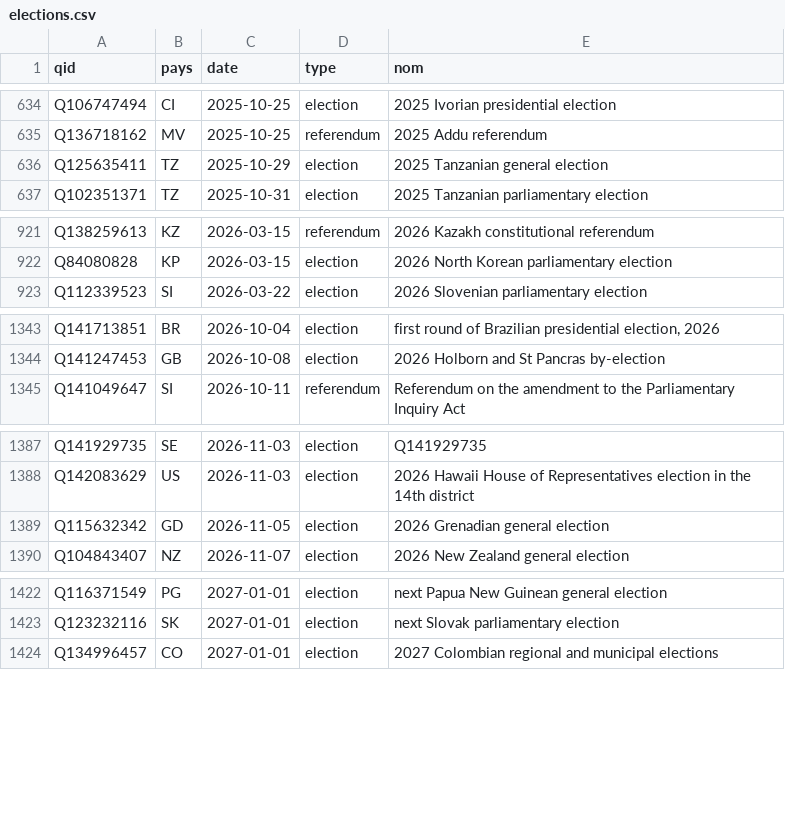
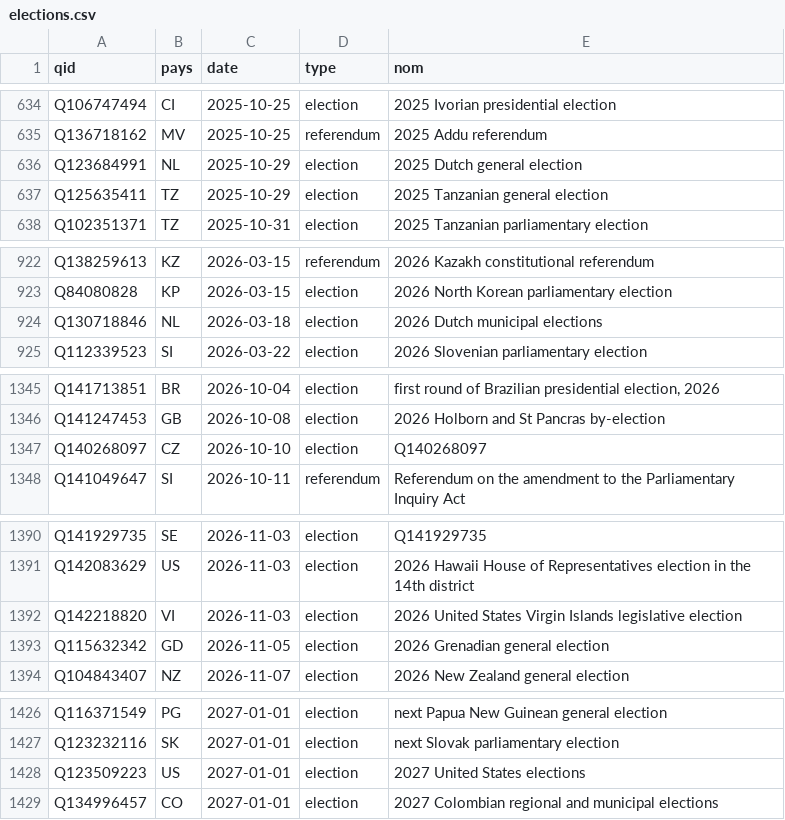
Before and after one commit to Othman-Benbrahim/metac-bot-template, a CSV file: registre/elections.csv, drawn as a sheet; only a part is shown, gaps mark what is left out; the diff covers the shown part only.

Commit message:
registre : élections (Wikidata) du 2026-11-24

```diff
--- a/registre/elections.csv
+++ b/registre/elections.csv
@@ -635,2 +635,3 @@ Q106747494,CI,2025-10-25,election,2025 Ivorian presidential election
 Q136718162,MV,2025-10-25,referendum,2025 Addu referendum
+Q123684991,NL,2025-10-29,election,2025 Dutch general election
 Q125635411,TZ,2025-10-29,election,2025 Tanzanian general election
@@ -922,2 +923,3 @@ Q138259613,KZ,2026-03-15,referendum,2026 Kazakh constitutional referendum
 Q84080828,KP,2026-03-15,election,2026 North Korean parliamentary election
+Q130718846,NL,2026-03-18,election,2026 Dutch municipal elections
 Q112339523,SI,2026-03-22,election,2026 Slovenian parliamentary election
@@ -1344,2 +1346,3 @@ Q141713851,BR,2026-10-04,election,"first round of Brazilian presidential electio
 Q141247453,GB,2026-10-08,election,2026 Holborn and St Pancras by-election
+Q140268097,CZ,2026-10-10,election,Q140268097
 Q141049647,SI,2026-10-11,referendum,Referendum on the amendment to the Parliamentary Inquiry Act
@@ -1388,2 +1391,3 @@ Q141929735,SE,2026-11-03,election,Q141929735
 Q142083629,US,2026-11-03,election,2026 Hawaii House of Representatives election in the 14th district
+Q142218820,VI,2026-11-03,election,2026 United States Virgin Islands legislative election
 Q115632342,GD,2026-11-05,election,2026 Grenadian general election
@@ -1423,2 +1427,3 @@ Q116371549,PG,2027-01-01,election,next Papua New Guinean general election
 Q123232116,SK,2027-01-01,election,next Slovak parliamentary election
+Q123509223,US,2027-01-01,election,2027 United States elections
 Q134996457,CO,2027-01-01,election,2027 Colombian regional and municipal elections
```
Also changed, not shown: 2 edited cells elsewhere in this file.
